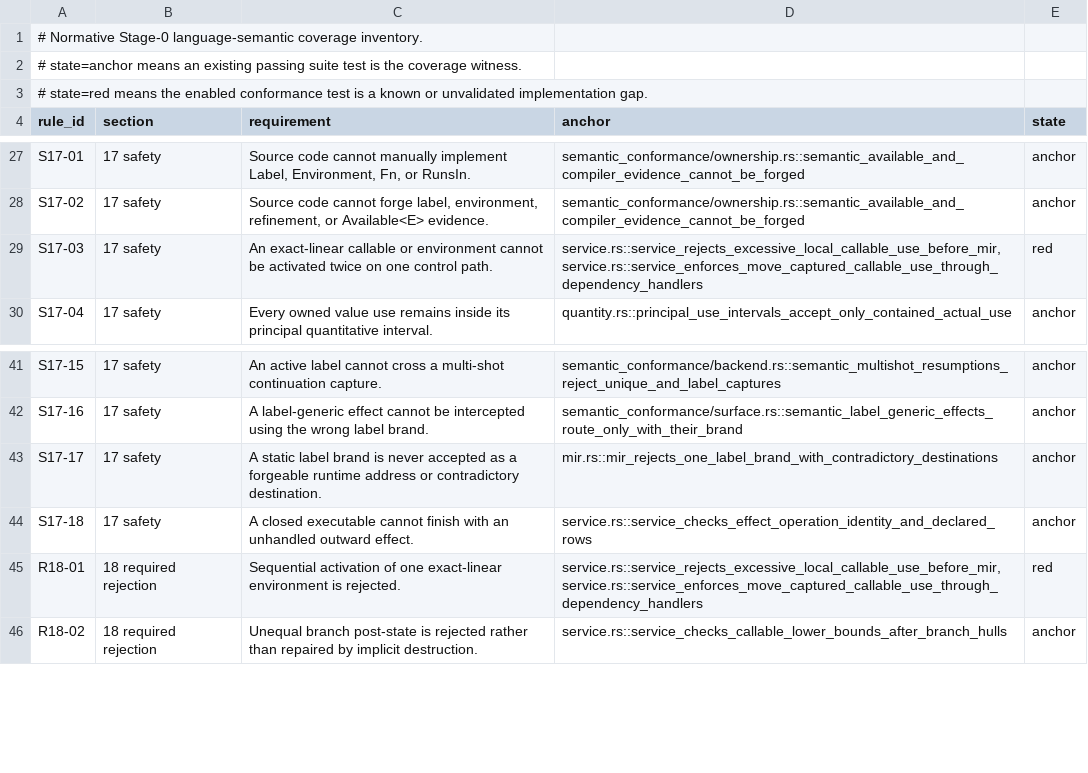
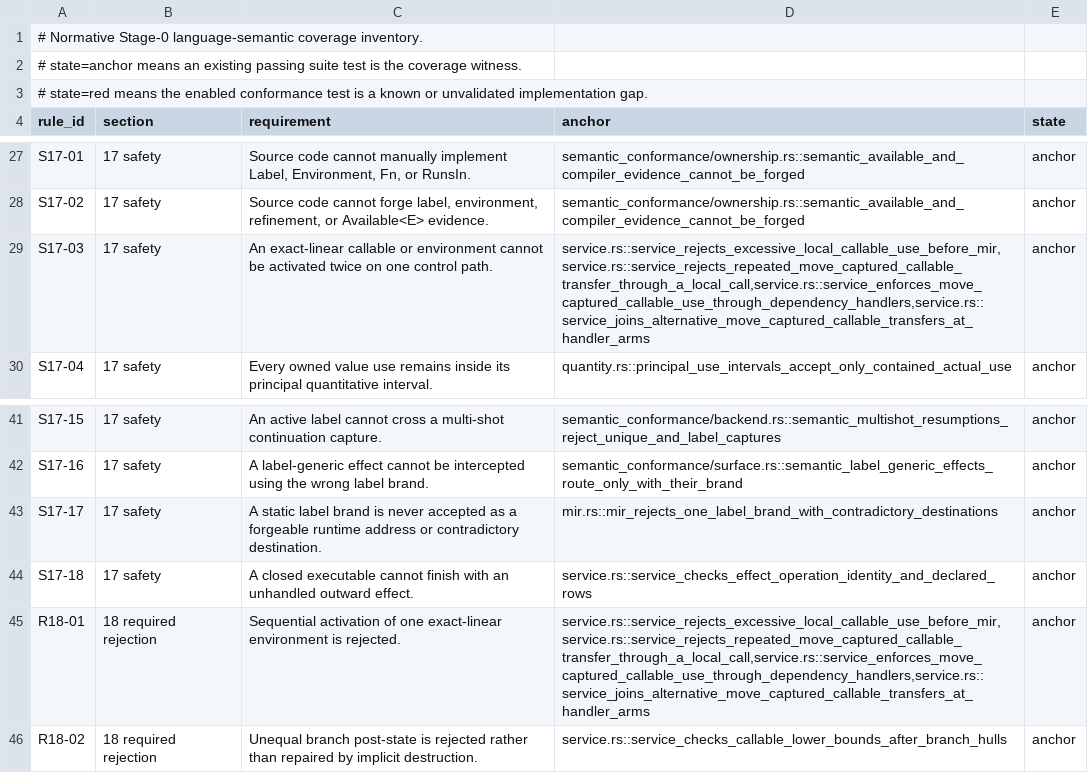
Before and after one commit to MalekiRe/glorious, a TSV file: docs/self-hosted-compiler/stage0-semantic-inventory.tsv, drawn as a sheet; only a part is shown, gaps mark what is left out.

Commit message:
fix(stage0): propagate escaped closure use summaries

```diff
--- a/docs/self-hosted-compiler/stage0-semantic-inventory.tsv
+++ b/docs/self-hosted-compiler/stage0-semantic-inventory.tsv
@@ -28,3 +28,3 @@ S17-01	17 safety	Source code cannot manually implement Label, Environment, Fn, o
 S17-02	17 safety	Source code cannot forge label, environment, refinement, or Available<E> evidence.	semantic_conformance/ownership.rs::semantic_available_and_compiler_evidence_cannot_be_forged	anchor
-S17-03	17 safety	An exact-linear callable or environment cannot be activated twice on one control path.	service.rs::service_rejects_excessive_local_callable_use_before_mir,service.rs::service_enforces_move_captured_callable_use_through_dependency_handlers	red
+S17-03	17 safety	An exact-linear callable or environment cannot be activated twice on one control path.	service.rs::service_rejects_excessive_local_callable_use_before_mir,service.rs::service_rejects_repeated_move_captured_callable_transfer_through_a_local_call,service.rs::service_enforces_move_captured_callable_use_through_dependency_handlers,service.rs::service_joins_alternative_move_captured_callable_transfers_at_handler_arms	anchor
 S17-04	17 safety	Every owned value use remains inside its principal quantitative interval.	quantity.rs::principal_use_intervals_accept_only_contained_actual_use	anchor
@@ -44,3 +44,3 @@ S17-17	17 safety	A static label brand is never accepted as a forgeable runtime a
 S17-18	17 safety	A closed executable cannot finish with an unhandled outward effect.	service.rs::service_checks_effect_operation_identity_and_declared_rows	anchor
-R18-01	18 required rejection	Sequential activation of one exact-linear environment is rejected.	service.rs::service_rejects_excessive_local_callable_use_before_mir,service.rs::service_enforces_move_captured_callable_use_through_dependency_handlers	red
+R18-01	18 required rejection	Sequential activation of one exact-linear environment is rejected.	service.rs::service_rejects_excessive_local_callable_use_before_mir,service.rs::service_rejects_repeated_move_captured_callable_transfer_through_a_local_call,service.rs::service_enforces_move_captured_callable_use_through_dependency_handlers,service.rs::service_joins_alternative_move_captured_callable_transfers_at_handler_arms	anchor
 R18-02	18 required rejection	Unequal branch post-state is rejected rather than repaired by implicit destruction.	service.rs::service_checks_callable_lower_bounds_after_branch_hulls	anchor
```
Also changed, not shown: 3 other files.
